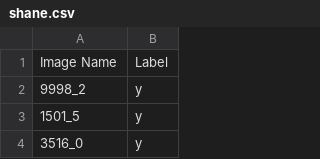
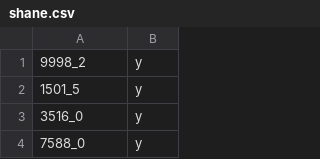
Before and after one commit to marco-c/autowebcompat, a CSV file: label_persons/shane.csv, drawn as a sheet; only a part is shown; the shorter side is filled out with more unchanged rows; the diff names each change by its address in the sheet, - before the commit and + after, or states it on an @@ line.

Commit message:
removed header row from shane.csv

```diff
--- a/label_persons/shane.csv
+++ b/label_persons/shane.csv
-row 1: Image Name | Label
```
